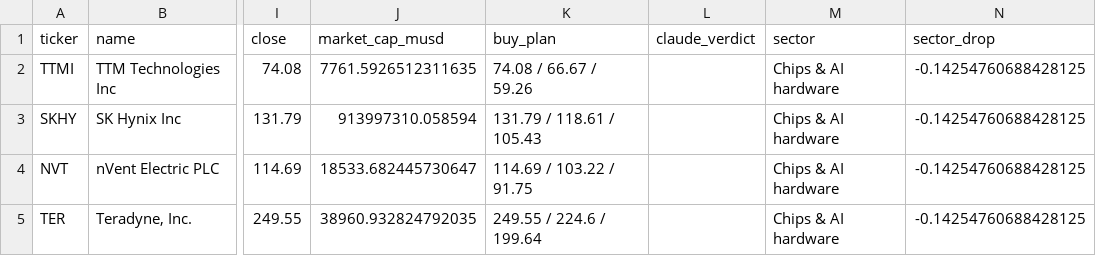
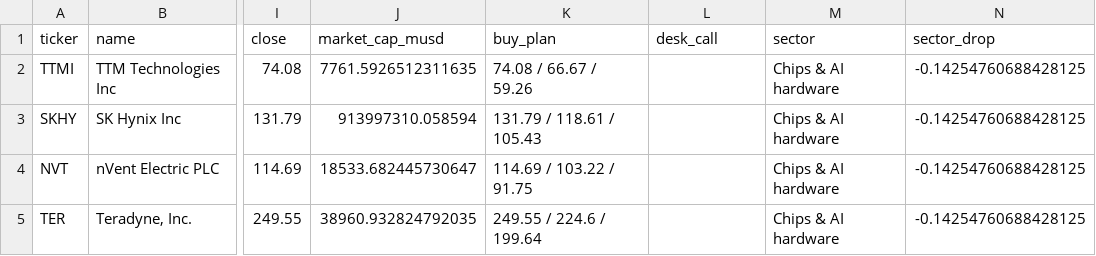
Before and after one commit to Alma11-22/duck-capital, a CSV file: reports/2026-11-13-rebounds.csv, drawn as a sheet; only a part is shown, gaps mark what is left out; the diff names each change by its address in the sheet, - before the commit and + after, or states it on an @@ line.

```diff
--- a/reports/2026-11-13-rebounds.csv
+++ b/reports/2026-11-13-rebounds.csv
-L1: claude_verdict
+L1: desk_call
```
Also changed, not shown: 3 other files.
